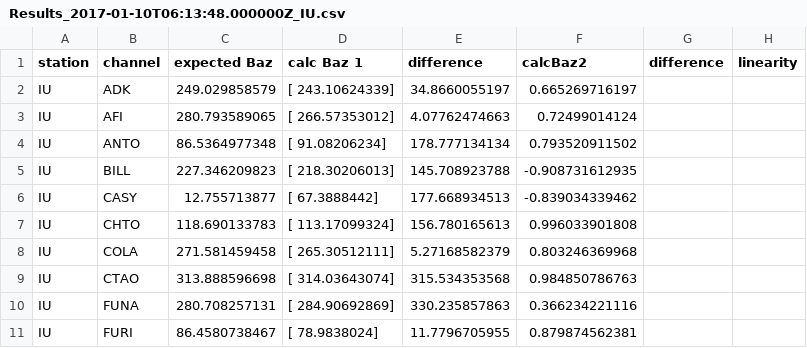
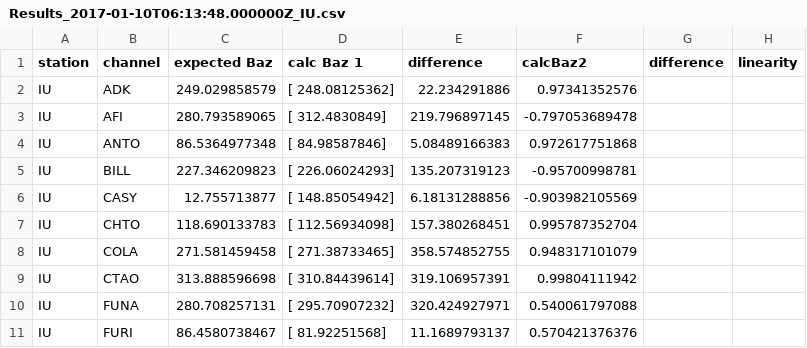
Before and after one commit to kschramm-usgs/calcStationAzimuth, a CSV file: junk/Results_2017-01-10T06:13:48.000000Z_IU.csv, drawn as a sheet; only a part is shown; the diff covers the shown part only.

```diff
--- a/junk/Results_2017-01-10T06:13:48.000000Z_IU.csv
+++ b/junk/Results_2017-01-10T06:13:48.000000Z_IU.csv
@@ -1,11 +1,11 @@
 station, channel, expected Baz, calc Baz 1, difference, calcBaz2, difference, linearity
-IU, ADK, 249.029858579, [ 243.10624339], 34.8660055197, 0.665269716197
-IU, AFI, 280.793589065, [ 266.57353012], 4.07762474663, 0.72499014124
-IU, ANTO, 86.5364977348, [ 91.08206234], 178.777134134, 0.793520911502
-IU, BILL, 227.346209823, [ 218.30206013], 145.708923788, -0.908731612935
-IU, CASY, 12.755713877, [ 67.3888442], 177.668934513, -0.839034339462
-IU, CHTO, 118.690133783, [ 113.17099324], 156.780165613, 0.996033901808
-IU, COLA, 271.581459458, [ 265.30512111], 5.27168582379, 0.803246369968
-IU, CTAO, 313.888596698, [ 314.03643074], 315.534353568, 0.984850786763
-IU, FUNA, 280.708257131, [ 284.90692869], 330.235857863, 0.366234221116
-IU, FURI, 86.4580738467, [ 78.9838024], 11.7796705955, 0.879874562381
+IU, ADK, 249.029858579, [ 248.08125362], 22.234291886, 0.97341352576
+IU, AFI, 280.793589065, [ 312.4830849], 219.796897145, -0.797053689478
+IU, ANTO, 86.5364977348, [ 84.98587846], 5.08489166383, 0.972617751868
+IU, BILL, 227.346209823, [ 226.06024293], 135.207319123, -0.95700998781
+IU, CASY, 12.755713877, [ 148.85054942], 6.18131288856, -0.903982105569
+IU, CHTO, 118.690133783, [ 112.56934098], 157.380268451, 0.995787352704
+IU, COLA, 271.581459458, [ 271.38733465], 358.574852755, 0.948317101079
+IU, CTAO, 313.888596698, [ 310.84439614], 319.106957391, 0.99804111942
+IU, FUNA, 280.708257131, [ 295.70907232], 320.424927971, 0.540061797088
+IU, FURI, 86.4580738467, [ 81.92251568], 11.1689793137, 0.570421376376
```
Also changed, not shown: 87 edited cells elsewhere in this file, 1 other file.
